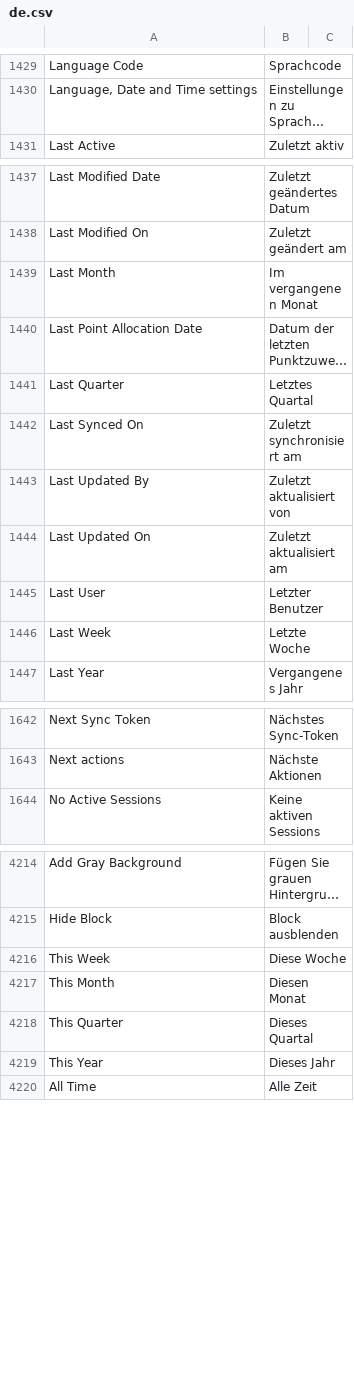
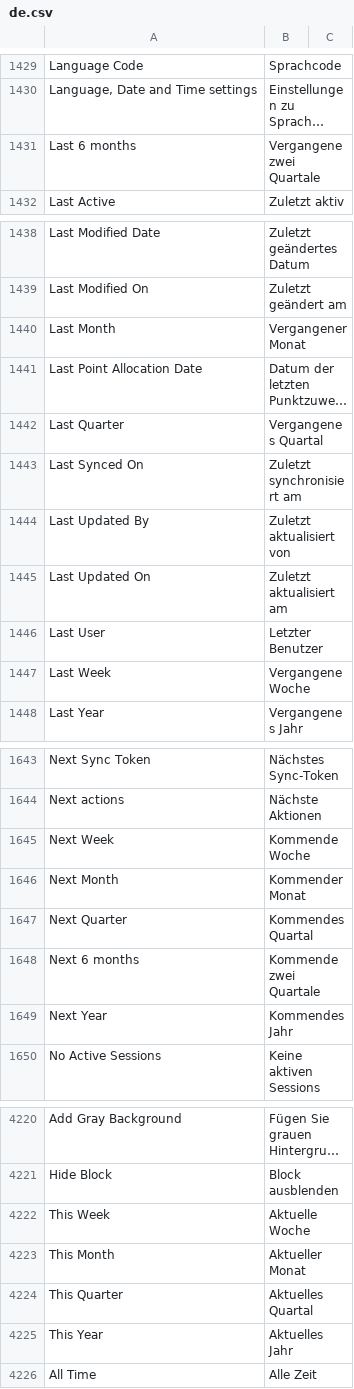
Before and after one commit to meichthys/frappe, a CSV file: frappe/translations/de.csv, drawn as a sheet; only a part is shown, gaps mark what is left out; long unchanged cells end in …; addresses are those after the commit; the diff names each change by its address in the sheet, - before the commit and + after, or states it on an @@ line.

Commit message:
fix: german translations for timespan

```diff
--- a/frappe/translations/de.csv
+++ b/frappe/translations/de.csv
+row 1431: Last 6 months | Vergangene zwei Quartale
-B1440: Im vergangenen Monat
+B1440: Vergangener Monat
-B1442: Letztes Quartal
+B1442: Vergangenes Quartal
-B1447: Letzte Woche
+B1447: Vergangene Woche
+row 1645: Next Week | Kommende Woche
+row 1646: Next Month | Kommender Monat
+row 1647: Next Quarter | Kommendes Quartal
+row 1648: Next 6 months | Kommende zwei Quartale
+row 1649: Next Year | Kommendes Jahr
-B4222: Diese Woche
+B4222: Aktuelle Woche
-B4223: Diesen Monat
+B4223: Aktueller Monat
-B4224: Dieses Quartal
+B4224: Aktuelles Quartal
-B4225: Dieses Jahr
+B4225: Aktuelles Jahr
```
